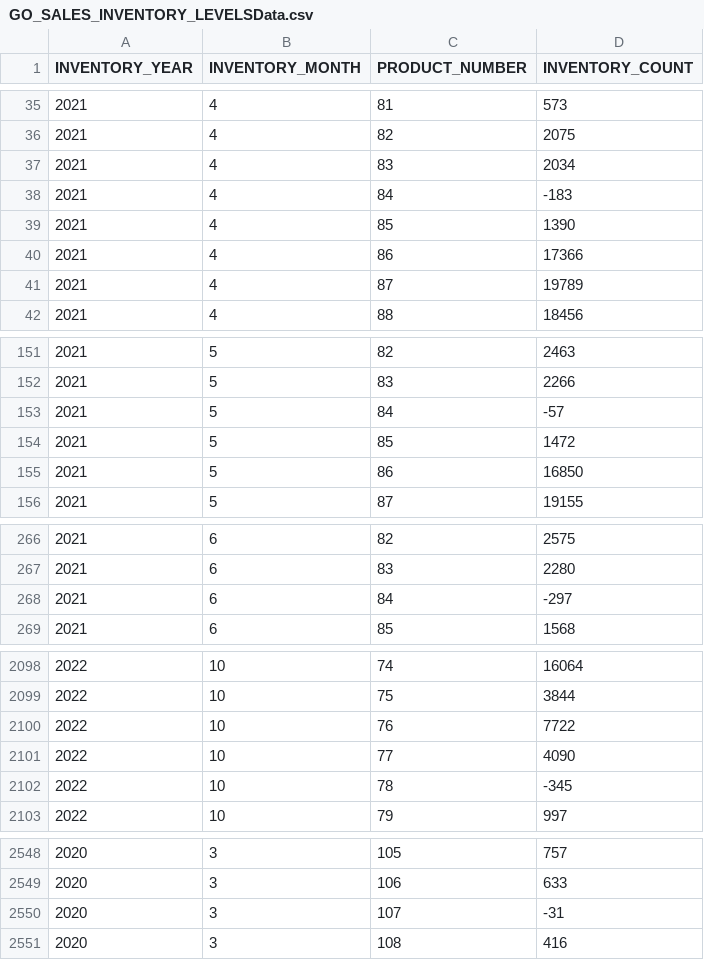
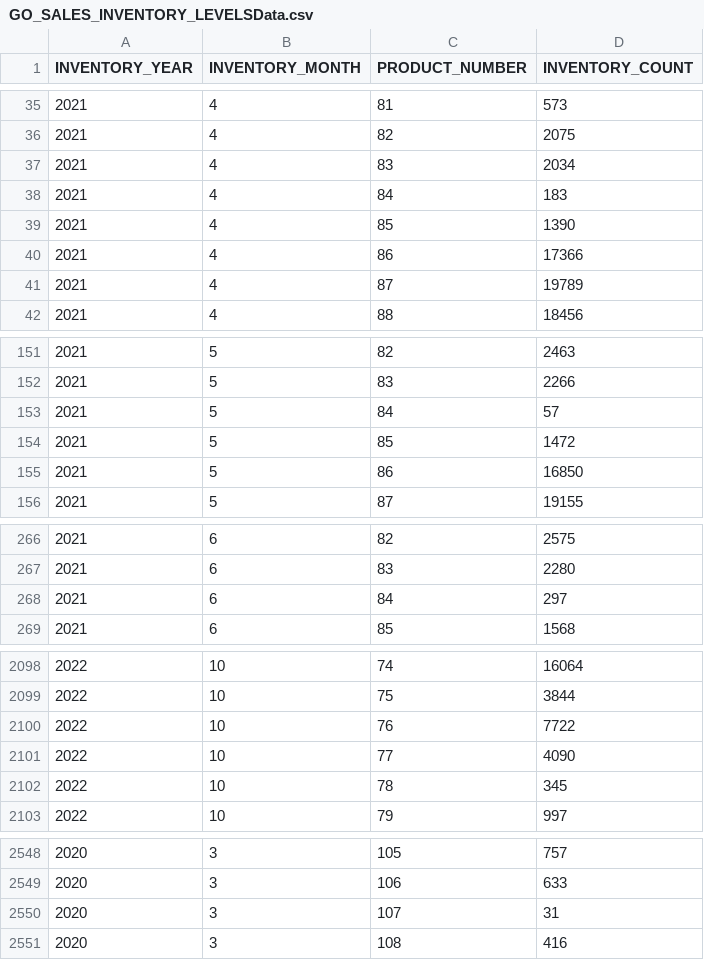
Before and after one commit to robbertsteggerda/deds_week_2, a CSV file: Databases/GreatOutdoors/GO_SALES_INVENTORY_LEVELSData.csv, drawn as a sheet; only a part is shown, gaps mark what is left out; the diff covers the shown part only.

Commit message:
negative inventory waardes gefixt

```diff
--- a/Databases/GreatOutdoors/GO_SALES_INVENTORY_LEVELSData.csv
+++ b/Databases/GreatOutdoors/GO_SALES_INVENTORY_LEVELSData.csv
@@ -37,3 +37,3 @@ INVENTORY_YEAR,INVENTORY_MONTH,PRODUCT_NUMBER,INVENTORY_COUNT
 2021,4,83,2034
-2021,4,84,-183
+2021,4,84,183
 2021,4,85,1390
@@ -152,3 +152,3 @@ INVENTORY_YEAR,INVENTORY_MONTH,PRODUCT_NUMBER,INVENTORY_COUNT
 2021,5,83,2266
-2021,5,84,-57
+2021,5,84,57
 2021,5,85,1472
@@ -267,3 +267,3 @@ INVENTORY_YEAR,INVENTORY_MONTH,PRODUCT_NUMBER,INVENTORY_COUNT
 2021,6,83,2280
-2021,6,84,-297
+2021,6,84,297
 2021,6,85,1568
@@ -2101,3 +2101,3 @@ INVENTORY_YEAR,INVENTORY_MONTH,PRODUCT_NUMBER,INVENTORY_COUNT
 2022,10,77,4090
-2022,10,78,-345
+2022,10,78,345
 2022,10,79,997
@@ -2549,3 +2549,3 @@ INVENTORY_YEAR,INVENTORY_MONTH,PRODUCT_NUMBER,INVENTORY_COUNT
 2020,3,106,633
-2020,3,107,-31
+2020,3,107,31
 2020,3,108,416
```
Also changed, not shown: 1 edited cell elsewhere in this file, project/data/Databases/GreatOutdoors/GO_SALES_INVENTORY_LEVELSData.csv, 1 other file.
